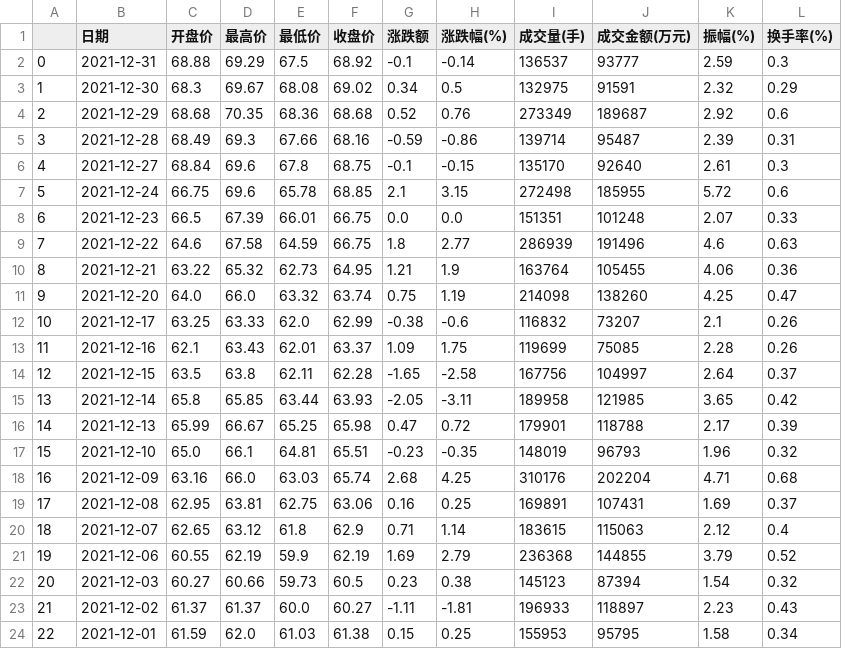
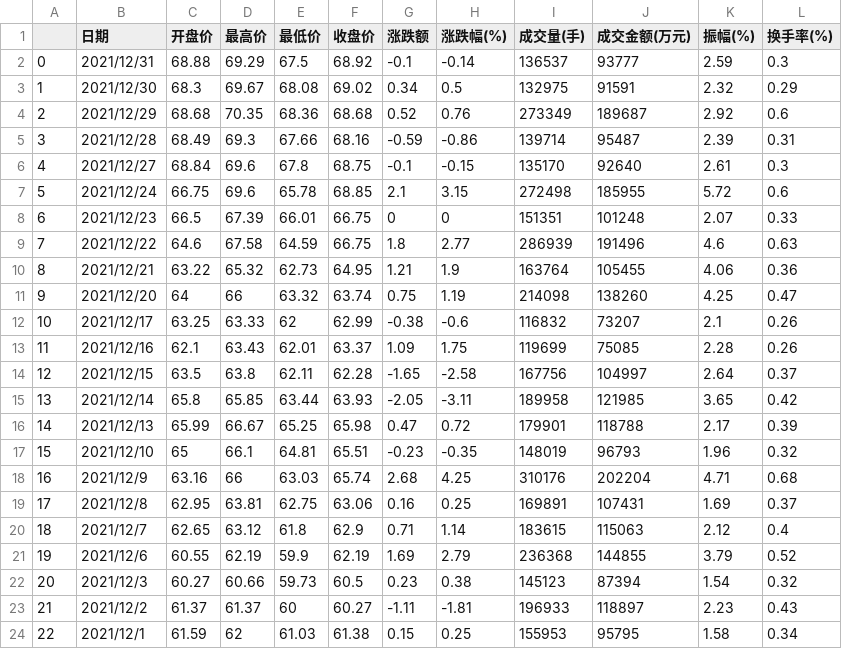
Before and after one commit to chosener/PythonStudy, a CSV file: 爬取个股历史行情/data1.csv, drawn as a sheet; only a part is shown; the diff covers the shown part only.

```diff
--- a/爬取个股历史行情/data1.csv
+++ b/爬取个股历史行情/data1.csv
@@ -1,24 +1,24 @@
 ,日期,开盘价,最高价,最低价,收盘价,涨跌额,涨跌幅(%),成交量(手),成交金额(万元),振幅(%),换手率(%)
-0,2021-12-31,68.88,69.29,67.5,68.92,-0.1,-0.14,136537,93777,2.59,0.3
-1,2021-12-30,68.3,69.67,68.08,69.02,0.34,0.5,132975,91591,2.32,0.29
-2,2021-12-29,68.68,70.35,68.36,68.68,0.52,0.76,273349,189687,2.92,0.6
-3,2021-12-28,68.49,69.3,67.66,68.16,-0.59,-0.86,139714,95487,2.39,0.31
-4,2021-12-27,68.84,69.6,67.8,68.75,-0.1,-0.15,135170,92640,2.61,0.3
-5,2021-12-24,66.75,69.6,65.78,68.85,2.1,3.15,272498,185955,5.72,0.6
-6,2021-12-23,66.5,67.39,66.01,66.75,0.0,0.0,151351,101248,2.07,0.33
-7,2021-12-22,64.6,67.58,64.59,66.75,1.8,2.77,286939,191496,4.6,0.63
-8,2021-12-21,63.22,65.32,62.73,64.95,1.21,1.9,163764,105455,4.06,0.36
-9,2021-12-20,64.0,66.0,63.32,63.74,0.75,1.19,214098,138260,4.25,0.47
-10,2021-12-17,63.25,63.33,62.0,62.99,-0.38,-0.6,116832,73207,2.1,0.26
-11,2021-12-16,62.1,63.43,62.01,63.37,1.09,1.75,119699,75085,2.28,0.26
-12,2021-12-15,63.5,63.8,62.11,62.28,-1.65,-2.58,167756,104997,2.64,0.37
-13,2021-12-14,65.8,65.85,63.44,63.93,-2.05,-3.11,189958,121985,3.65,0.42
-14,2021-12-13,65.99,66.67,65.25,65.98,0.47,0.72,179901,118788,2.17,0.39
-15,2021-12-10,65.0,66.1,64.81,65.51,-0.23,-0.35,148019,96793,1.96,0.32
-16,2021-12-09,63.16,66.0,63.03,65.74,2.68,4.25,310176,202204,4.71,0.68
-17,2021-12-08,62.95,63.81,62.75,63.06,0.16,0.25,169891,107431,1.69,0.37
-18,2021-12-07,62.65,63.12,61.8,62.9,0.71,1.14,183615,115063,2.12,0.4
-19,2021-12-06,60.55,62.19,59.9,62.19,1.69,2.79,236368,144855,3.79,0.52
-20,2021-12-03,60.27,60.66,59.73,60.5,0.23,0.38,145123,87394,1.54,0.32
-21,2021-12-02,61.37,61.37,60.0,60.27,-1.11,-1.81,196933,118897,2.23,0.43
-22,2021-12-01,61.59,62.0,61.03,61.38,0.15,0.25,155953,95795,1.58,0.34
+0,2021/12/31,68.88,69.29,67.5,68.92,-0.1,-0.14,136537,93777,2.59,0.3
+1,2021/12/30,68.3,69.67,68.08,69.02,0.34,0.5,132975,91591,2.32,0.29
+2,2021/12/29,68.68,70.35,68.36,68.68,0.52,0.76,273349,189687,2.92,0.6
+3,2021/12/28,68.49,69.3,67.66,68.16,-0.59,-0.86,139714,95487,2.39,0.31
+4,2021/12/27,68.84,69.6,67.8,68.75,-0.1,-0.15,135170,92640,2.61,0.3
+5,2021/12/24,66.75,69.6,65.78,68.85,2.1,3.15,272498,185955,5.72,0.6
+6,2021/12/23,66.5,67.39,66.01,66.75,0,0,151351,101248,2.07,0.33
+7,2021/12/22,64.6,67.58,64.59,66.75,1.8,2.77,286939,191496,4.6,0.63
+8,2021/12/21,63.22,65.32,62.73,64.95,1.21,1.9,163764,105455,4.06,0.36
+9,2021/12/20,64,66,63.32,63.74,0.75,1.19,214098,138260,4.25,0.47
+10,2021/12/17,63.25,63.33,62,62.99,-0.38,-0.6,116832,73207,2.1,0.26
+11,2021/12/16,62.1,63.43,62.01,63.37,1.09,1.75,119699,75085,2.28,0.26
+12,2021/12/15,63.5,63.8,62.11,62.28,-1.65,-2.58,167756,104997,2.64,0.37
+13,2021/12/14,65.8,65.85,63.44,63.93,-2.05,-3.11,189958,121985,3.65,0.42
+14,2021/12/13,65.99,66.67,65.25,65.98,0.47,0.72,179901,118788,2.17,0.39
+15,2021/12/10,65,66.1,64.81,65.51,-0.23,-0.35,148019,96793,1.96,0.32
+16,2021/12/9,63.16,66,63.03,65.74,2.68,4.25,310176,202204,4.71,0.68
+17,2021/12/8,62.95,63.81,62.75,63.06,0.16,0.25,169891,107431,1.69,0.37
+18,2021/12/7,62.65,63.12,61.8,62.9,0.71,1.14,183615,115063,2.12,0.4
+19,2021/12/6,60.55,62.19,59.9,62.19,1.69,2.79,236368,144855,3.79,0.52
+20,2021/12/3,60.27,60.66,59.73,60.5,0.23,0.38,145123,87394,1.54,0.32
+21,2021/12/2,61.37,61.37,60,60.27,-1.11,-1.81,196933,118897,2.23,0.43
+22,2021/12/1,61.59,62,61.03,61.38,0.15,0.25,155953,95795,1.58,0.34
```
Also changed, not shown: 44 edited cells elsewhere in this file, 2 other files.
